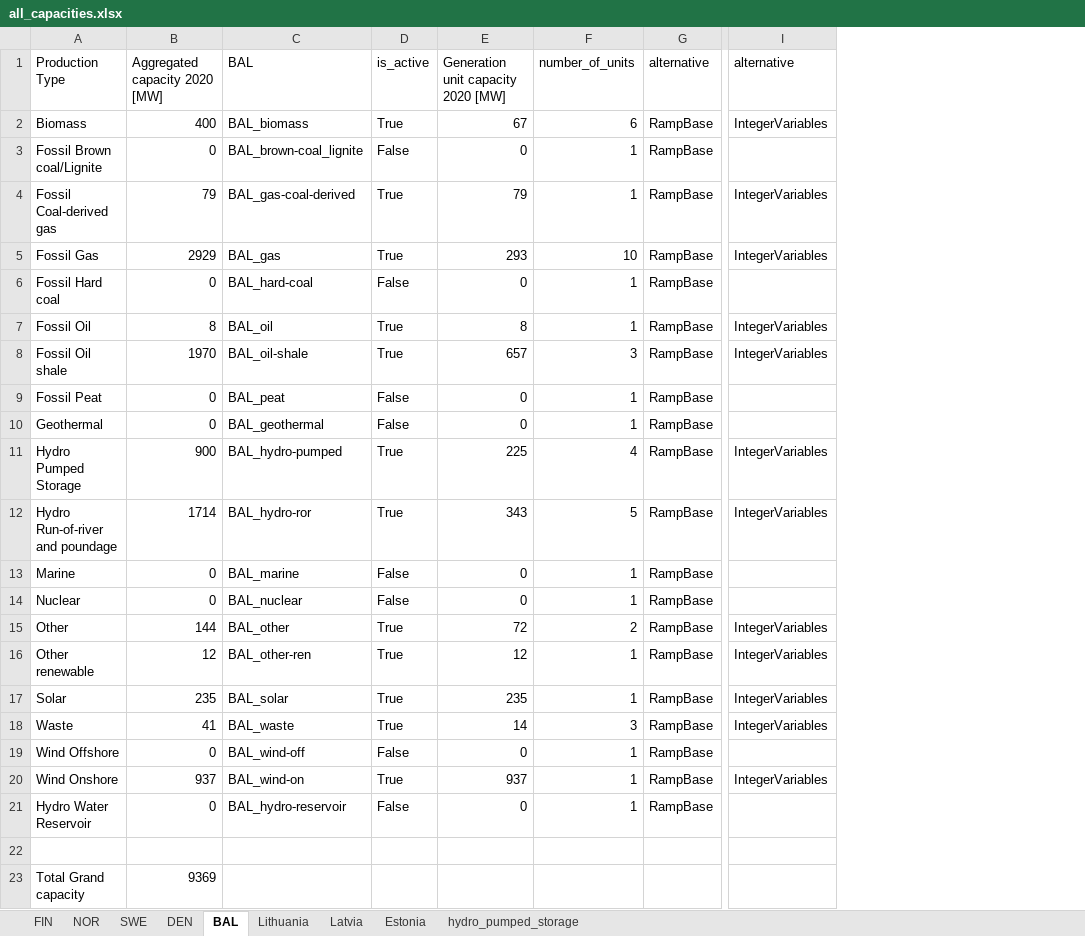
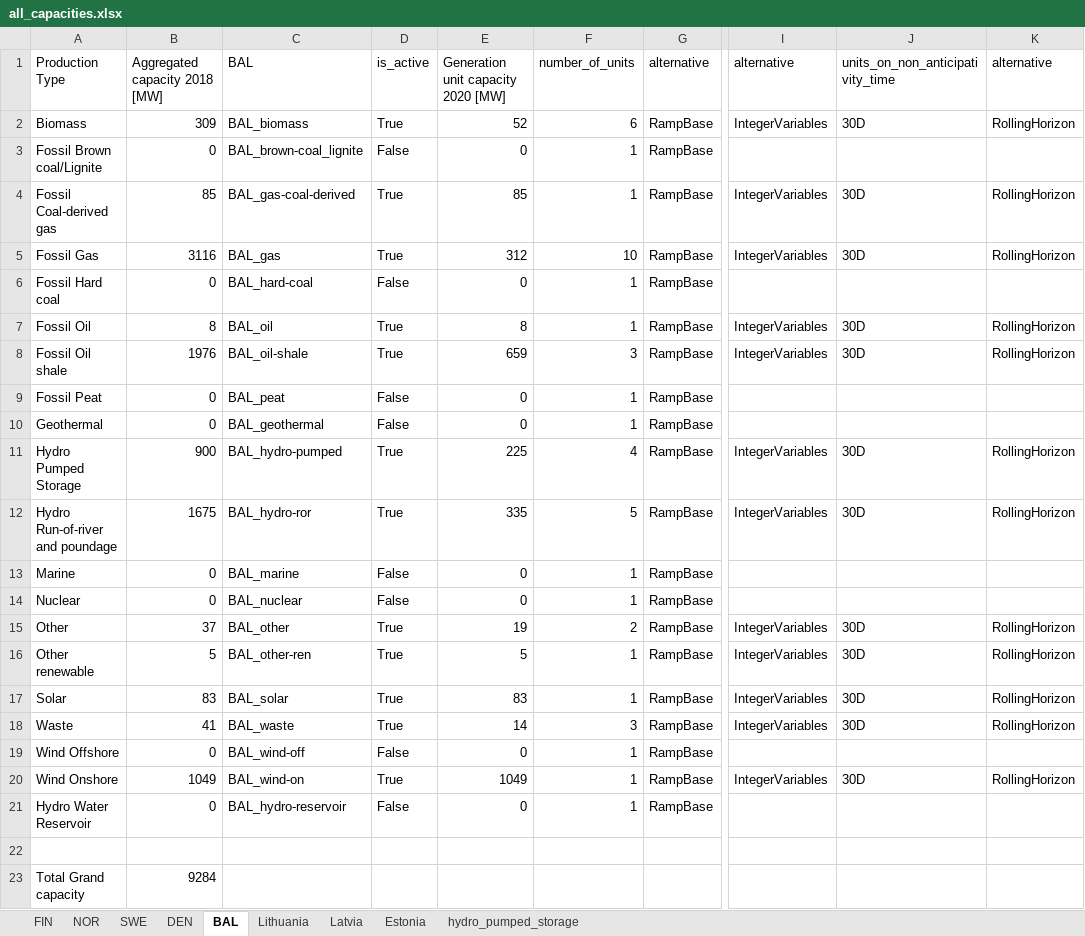
Before and after one commit to gamma-opt/MESSO, an Excel workbook: model-data/all_capacities.xlsx, sheet BAL, drawn as a sheet; only a part is shown, gaps mark what is left out; values as stored, in another font and other column widths than the file's, no borders; the diff names each change by its address in the sheet, - before the commit and + after, or states it on an @@ line.

```diff
--- a/model-data/all_capacities.xlsx (sheet BAL)
+++ b/model-data/all_capacities.xlsx (sheet BAL)
+column J (units_on_non_anticipativity_time), rows 2-20: 30D |  | 30D | 30D |  | 30D | 30D |  |  | 30D | 30D |  |  | 30D | 30D | 30D | 30D |  | 30D
+column K (alternative), rows 2-20: RollingHorizon |  | RollingHorizon | RollingHorizon |  | RollingHorizon | RollingHorizon |  |  | RollingHorizon | RollingHorizon |  |  | RollingHorizon | RollingHorizon | RollingHorizon | RollingHorizon |  | RollingHorizon
-B1: Aggregated capacity 2020 [MW]
+B1: Aggregated capacity 2018 [MW]
-B2 (Aggregated capacity 2018 [MW]): 400
+B2 (Aggregated capacity 2018 [MW]): 309
-E2: 67
+E2: 52
-B4 (Aggregated capacity 2018 [MW]): 79
+B4 (Aggregated capacity 2018 [MW]): 85
-E4: 79
+E4: 85
-B5 (Aggregated capacity 2018 [MW]): 2929
+B5 (Aggregated capacity 2018 [MW]): 3116
-E5: 293
+E5: 312
-B8 (Aggregated capacity 2018 [MW]): 1970
+B8 (Aggregated capacity 2018 [MW]): 1976
-E8: 657
+E8: 659
-B12 (Aggregated capacity 2018 [MW]): 1714
+B12 (Aggregated capacity 2018 [MW]): 1675
-E12: 343
+E12: 335
-B15 (Aggregated capacity 2018 [MW]): 144
+B15 (Aggregated capacity 2018 [MW]): 37
-E15: 72
+E15: 19
-B16 (Aggregated capacity 2018 [MW]): 12
+B16 (Aggregated capacity 2018 [MW]): 5
-E16: 12
+E16: 5
-B17 (Aggregated capacity 2018 [MW]): 235
+B17 (Aggregated capacity 2018 [MW]): 83
-E17: 235
+E17: 83
-B20 (Aggregated capacity 2018 [MW]): 937
+B20 (Aggregated capacity 2018 [MW]): 1049
-E20: 937
+E20: 1049
-B23 (Aggregated capacity 2018 [MW]): 9369
+B23 (Aggregated capacity 2018 [MW]): 9284
```
Also changed, not shown: sheet DEN, sheet FIN, sheet SWE, sheet NOR, sheet Estonia, sheet Latvia, 1 more sheet, model-data/ramping_detail.xlsx, 2 other files.
